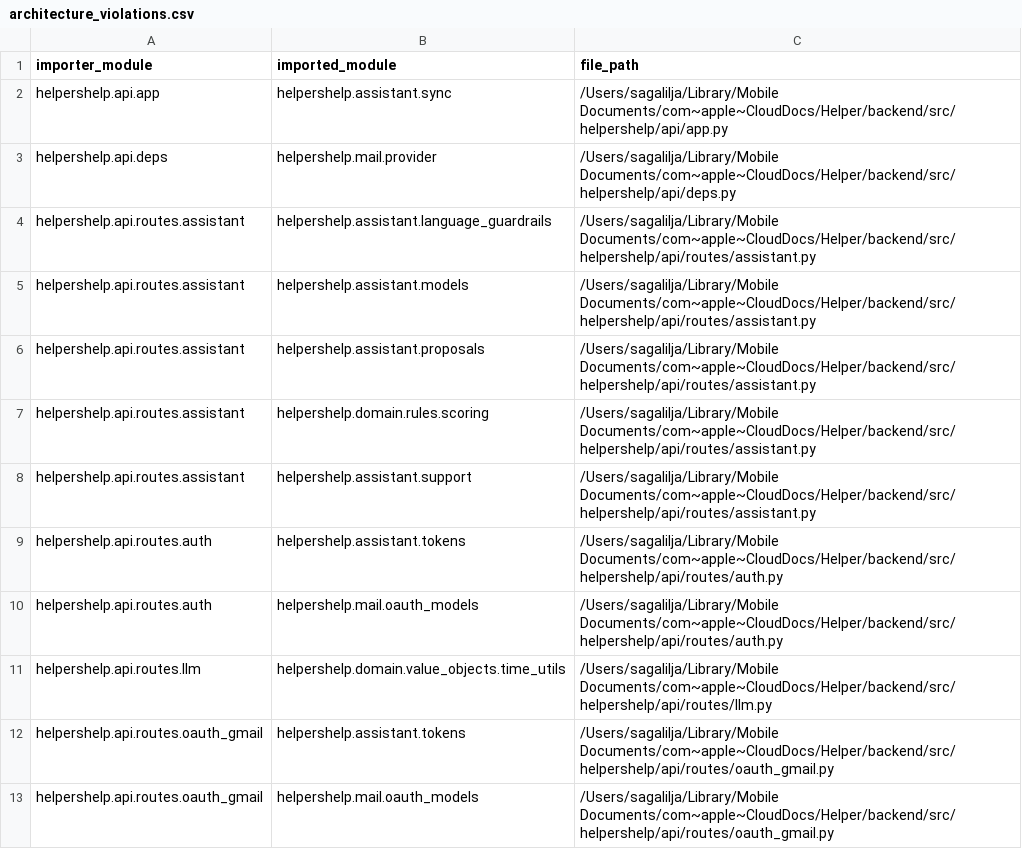
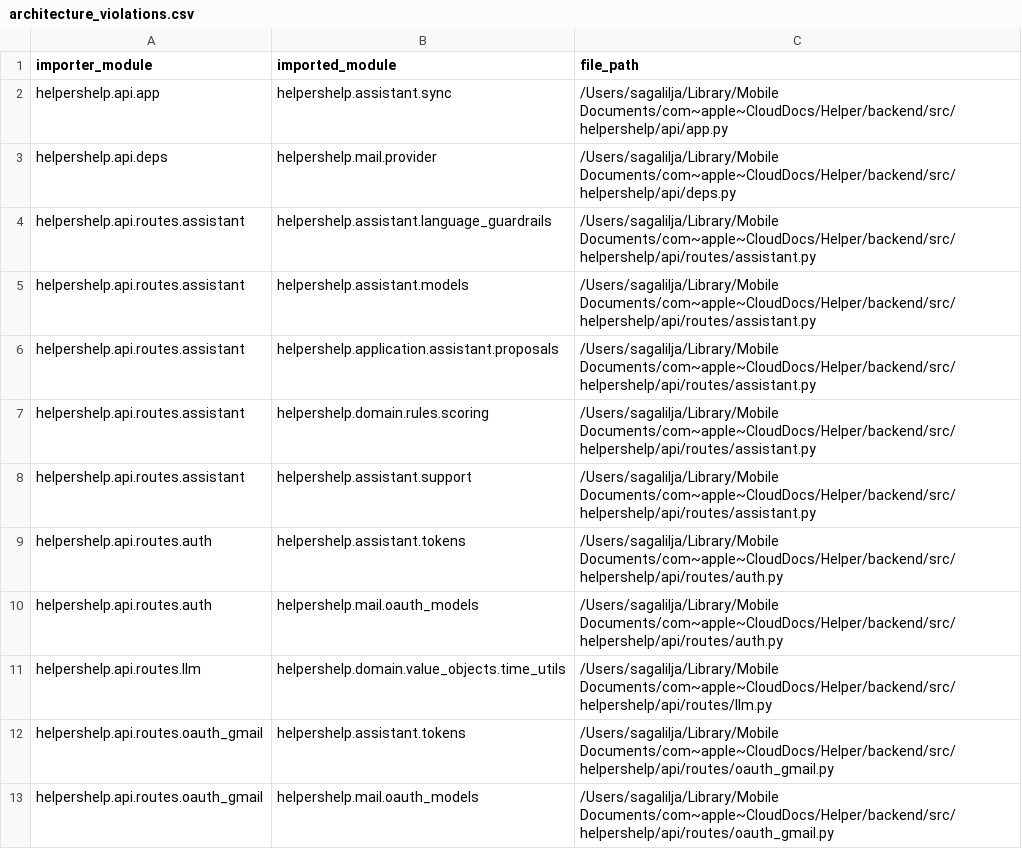
Before and after one commit to sagalilja307-jpg/HelpApp, a CSV file: backend/reports/architecture_violations.csv, drawn as a sheet; only a part is shown.

Commit message:
Refactor imports to align with new module structure; update instances of 'helpershelp.assistant.proposals' to 'helpershelp.application.assistant.proposals' across multiple files.

```diff
--- a/backend/reports/architecture_violations.csv
+++ b/backend/reports/architecture_violations.csv
@@ -5,3 +5,3 @@ helpershelp.api.routes.assistant,helpershelp.assistant.language_guardrails,/User
 helpershelp.api.routes.assistant,helpershelp.assistant.models,/Users/sagalilja/Library/Mobile Documents/com~apple~CloudDocs/Helper/backend/src/helpershelp/api/routes/assistant.py
-helpershelp.api.routes.assistant,helpershelp.assistant.proposals,/Users/sagalilja/Library/Mobile Documents/com~apple~CloudDocs/Helper/backend/src/helpershelp/api/routes/assistant.py
+helpershelp.api.routes.assistant,helpershelp.application.assistant.proposals,/Users/sagalilja/Library/Mobile Documents/com~apple~CloudDocs/Helper/backend/src/helpershelp/api/routes/assistant.py
 helpershelp.api.routes.assistant,helpershelp.domain.rules.scoring,/Users/sagalilja/Library/Mobile Documents/com~apple~CloudDocs/Helper/backend/src/helpershelp/api/routes/assistant.py
```
Also changed, not shown: 7 other files.
